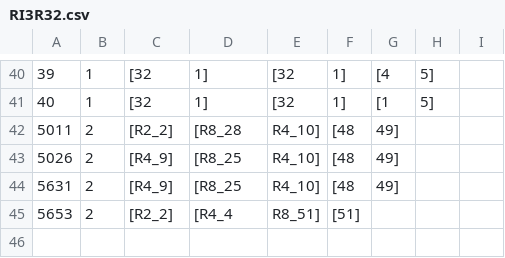
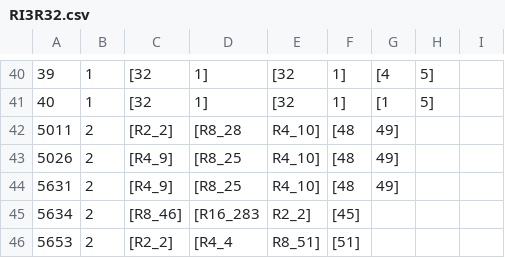
Before and after one commit to Ivanhan2018/MathTool, a CSV file: gaptool/RI3R32.csv, drawn as a sheet; only a part is shown, gaps mark what is left out; the diff names each change by its address in the sheet, - before the commit and + after, or states it on an @@ line.

```diff
--- a/gaptool/RI3R32.csv
+++ b/gaptool/RI3R32.csv
+row 45: 5634 | 2 | [R8_46] | [R16_283 | R2_2] | [45]
```
Also changed, not shown: gaptool/Q1R32.csv, gaptool/RI2R81.csv, 5 other files.
